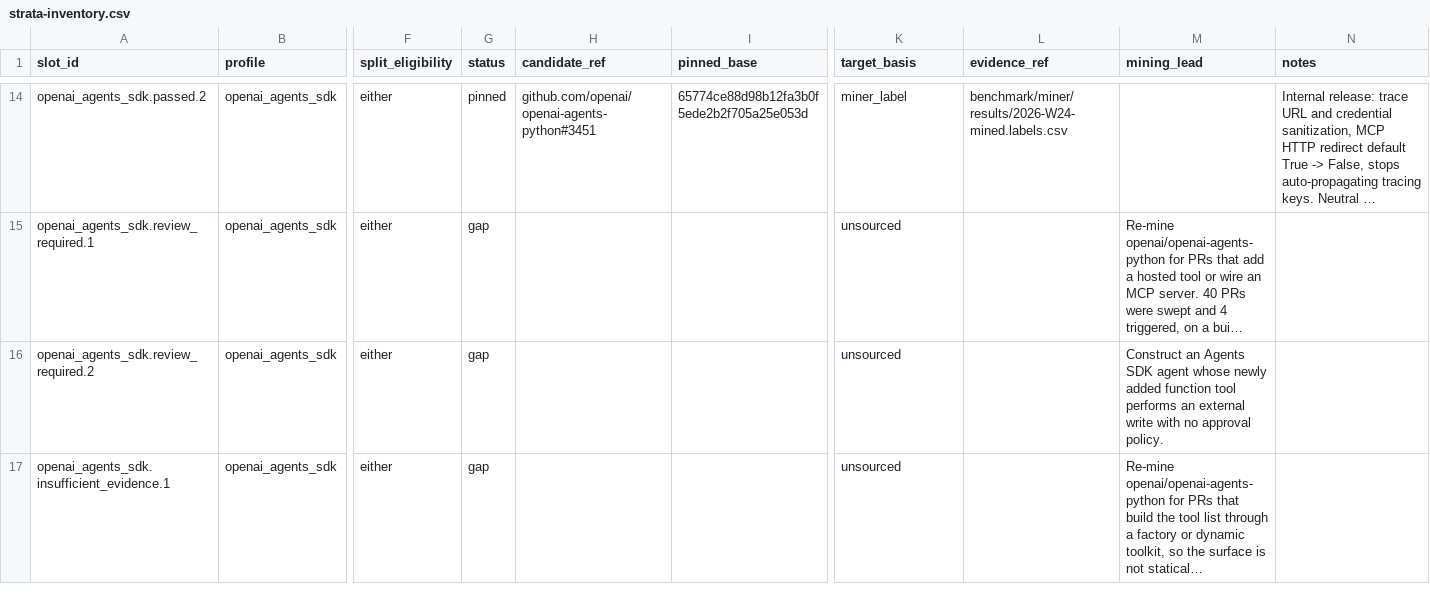
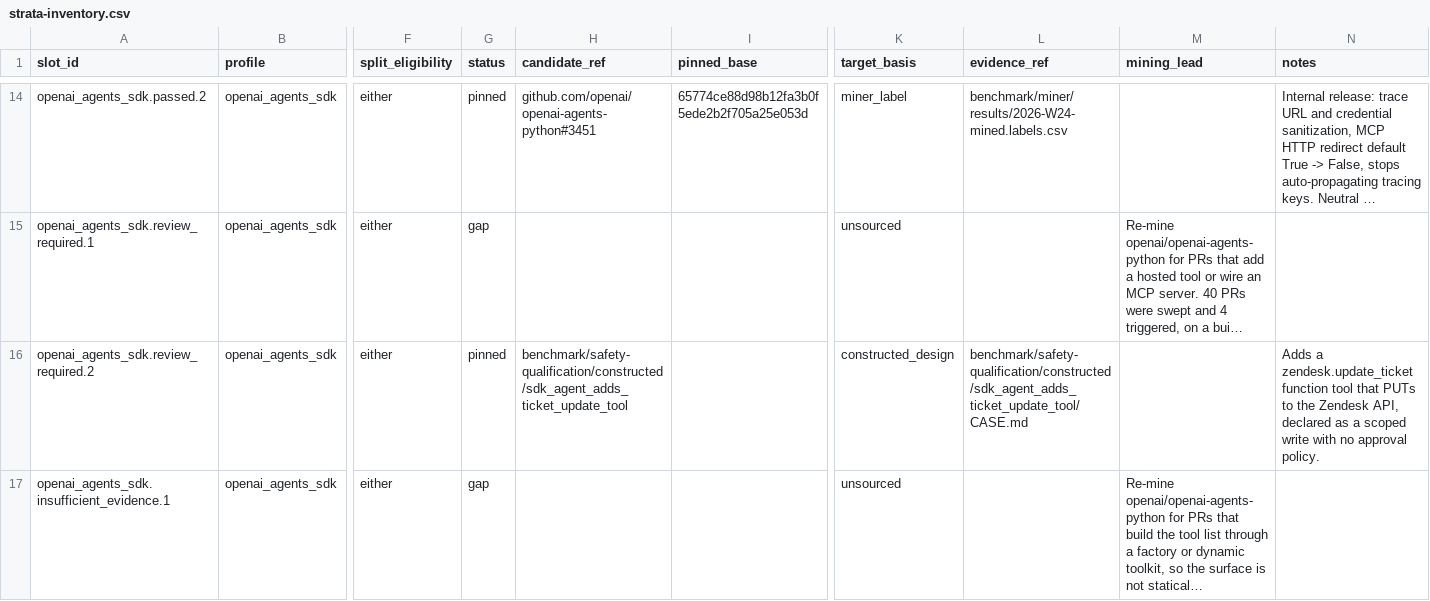
Before and after one commit to ThreeMoonsLab/agents-shipgate, a CSV file: benchmark/safety-qualification/strata-inventory.csv, drawn as a sheet; only a part is shown, gaps mark what is left out; long unchanged cells end in …; the diff covers the shown part only; the diff names each change by its address in the sheet, - before the commit and + after, or states it on an @@ line.

```diff
--- a/benchmark/safety-qualification/strata-inventory.csv
+++ b/benchmark/safety-qualification/strata-inventory.csv
-G16 (status): gap
+G16 (status): pinned
-H16 (candidate_ref): (empty)
+H16 (candidate_ref): benchmark/safety-qualification/constructed/sdk_agent_adds_ticket_update_tool
-K16 (target_basis): unsourced
+K16 (target_basis): constructed_design
-L16 (evidence_ref): (empty)
+L16 (evidence_ref): benchmark/safety-qualification/constructed/sdk_agent_adds_ticket_update_tool/CASE.md
-M16 (mining_lead): Construct an Agents SDK agent whose newly added function tool performs an external write with no approval policy.
+M16 (mining_lead): (empty)
-N16 (notes): (empty)
+N16 (notes): Adds a zendesk.update_ticket function tool that PUTs to the Zendesk API, declared as a scoped write with no approval policy.
```
Also changed, not shown: 84 edited cells elsewhere in this file, 1 other file.
